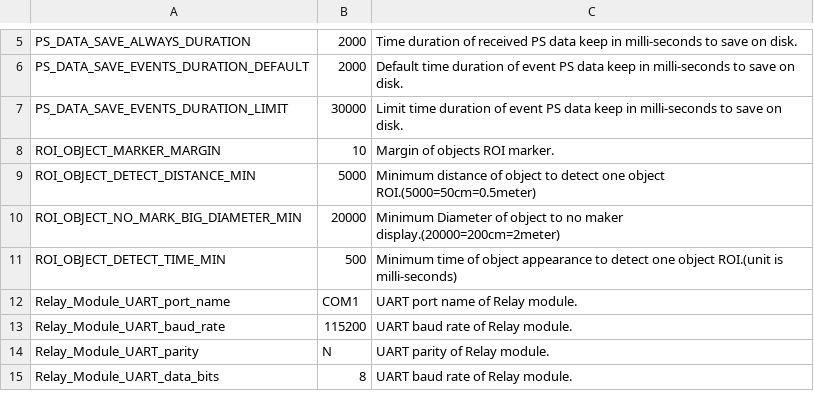
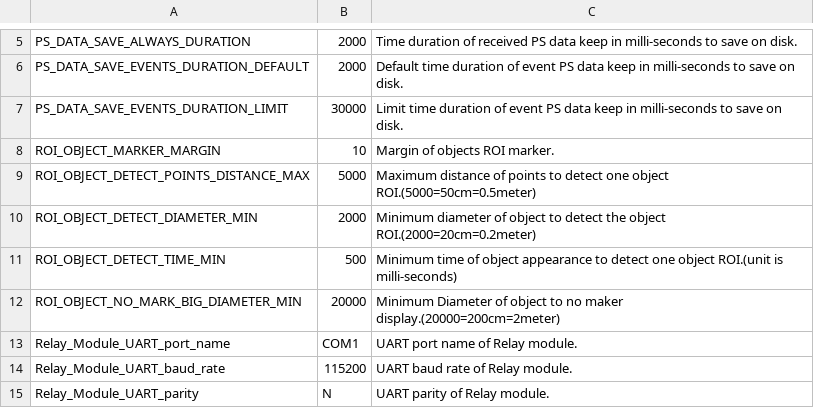
Before and after one commit to leesy24/AntiCollision_2D, a CSV file: data/const.csv, drawn as a sheet; only a part is shown, gaps mark what is left out; the shorter side is filled out with more unchanged rows.

Commit message:
Support the minimum object diameter to detect the object ROI.

```diff
--- a/data/const.csv
+++ b/data/const.csv
@@ -8,5 +8,6 @@ PS_DATA_SAVE_EVENTS_DURATION_LIMIT,30000,Limit time duration of event PS data ke
 ROI_OBJECT_MARKER_MARGIN,10,Margin of objects ROI marker.
-ROI_OBJECT_DETECT_DISTANCE_MIN,5000,Minimum distance of object to detect one object ROI.(5000=50cm=0.5meter)
+ROI_OBJECT_DETECT_POINTS_DISTANCE_MAX,5000,Maximum distance of points to detect one object ROI.(5000=50cm=0.5meter)
+ROI_OBJECT_DETECT_DIAMETER_MIN,2000,Minimum diameter of object to detect the object ROI.(2000=20cm=0.2meter)
+ROI_OBJECT_DETECT_TIME_MIN,500,Minimum time of object appearance to detect one object ROI.(unit is milli-seconds)
 ROI_OBJECT_NO_MARK_BIG_DIAMETER_MIN,20000,Minimum Diameter of object to no maker display.(20000=200cm=2meter)
-ROI_OBJECT_DETECT_TIME_MIN,500,Minimum time of object appearance to detect one object ROI.(unit is milli-seconds)
 Relay_Module_UART_port_name,COM1,UART port name of Relay module.
```
Also changed, not shown: data/const_BG_black.csv, data/const_BG_white.csv, 3 other files.
